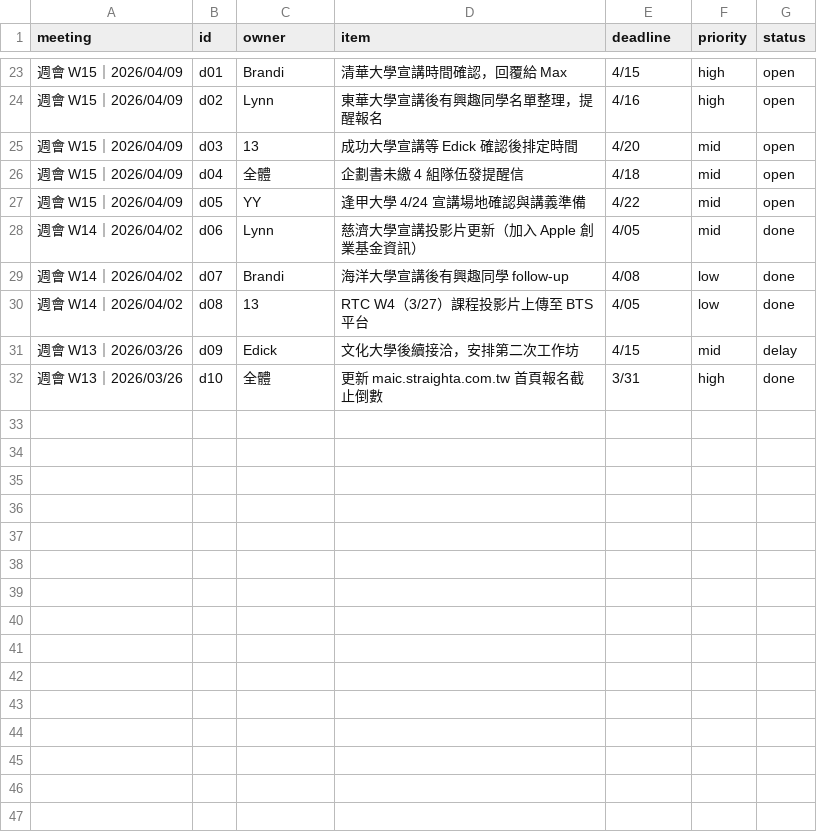
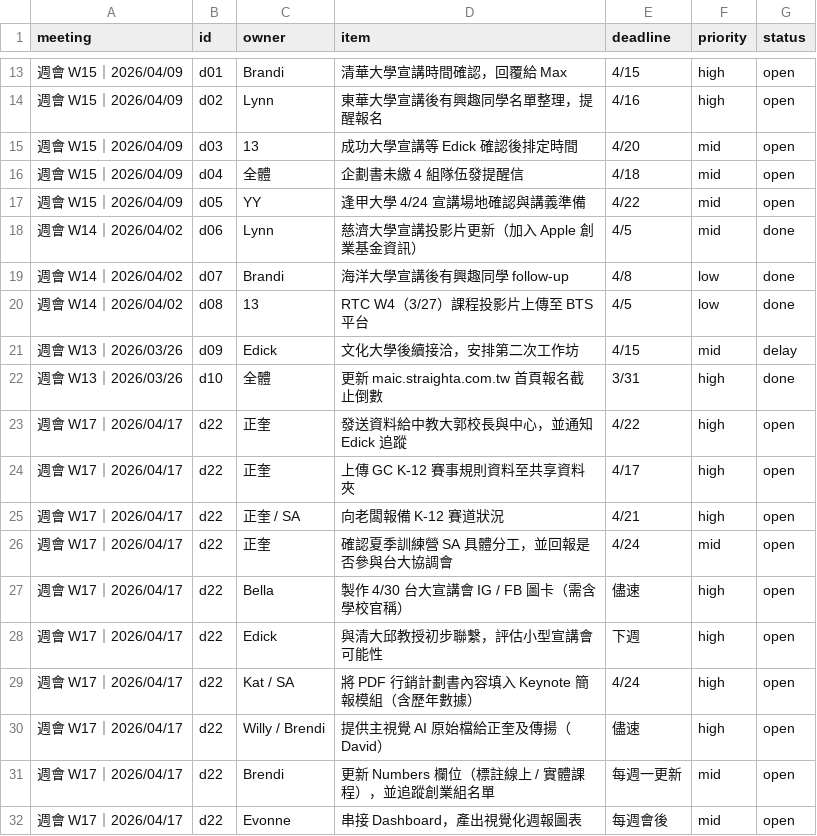
Before and after one commit to EvonneLu-ai/maic-dashboard-2026, a CSV file: data/decisions.csv, drawn as a sheet; only a part is shown, gaps mark what is left out; the diff covers the shown part only.

Commit message:
auto: sync decisions [2026/04/18 23:28]

```diff
--- a/data/decisions.csv
+++ b/data/decisions.csv
@@ -27,6 +17,16 @@ meeting,id,owner,item,deadline,priority,status
 週會 W15｜2026/04/09,d05,YY,逢甲大學 4/24 宣講場地確認與講義準備,4/22,mid,open
-週會 W14｜2026/04/02,d06,Lynn,慈濟大學宣講投影片更新（加入 Apple 創業基金資訊）,4/05,mid,done
-週會 W14｜2026/04/02,d07,Brandi,海洋大學宣講後有興趣同學 follow-up,4/08,low,done
-週會 W14｜2026/04/02,d08,13,RTC W4（3/27）課程投影片上傳至 BTS 平台,4/05,low,done
+週會 W14｜2026/04/02,d06,Lynn,慈濟大學宣講投影片更新（加入 Apple 創業基金資訊）,4/5,mid,done
+週會 W14｜2026/04/02,d07,Brandi,海洋大學宣講後有興趣同學 follow-up,4/8,low,done
+週會 W14｜2026/04/02,d08,13,RTC W4（3/27）課程投影片上傳至 BTS 平台,4/5,low,done
 週會 W13｜2026/03/26,d09,Edick,文化大學後續接洽，安排第二次工作坊,4/15,mid,delay
 週會 W13｜2026/03/26,d10,全體,更新 maic.straighta.com.tw 首頁報名截止倒數,3/31,high,done
+週會 W17｜2026/04/17,d22,正奎,發送資料給中教大郭校長與中心，並通知 Edick 追蹤,4/22,high,open
+週會 W17｜2026/04/17,d22,正奎,上傳 GC K-12 賽事規則資料至共享資料夾,4/17,high,open
+週會 W17｜2026/04/17,d22,正奎 / SA,向老闆報備 K-12 賽道狀況,4/21,high,open
+週會 W17｜2026/04/17,d22,正奎,確認夏季訓練營 SA 具體分工，並回報是否參與台大協調會,4/24,mid,open
+週會 W17｜2026/04/17,d22,Bella,製作 4/30 台大宣講會 IG / FB 圖卡（需含學校官稱）,儘速,high,open
+週會 W17｜2026/04/17,d22,Edick,與清大邱教授初步聯繫，評估小型宣講會可能性,下週,high,open
+週會 W17｜2026/04/17,d22,Kat / SA,將 PDF 行銷計劃書內容填入 Keynote 簡報模組（含歷年數據）,4/24,high,open
+週會 W17｜2026/04/17,d22,Willy / Brendi,提供主視覺 AI 原始檔給正奎及傳揚（David）,儘速,high,open
+週會 W17｜2026/04/17,d22,Brendi,更新 Numbers 欄位（標註線上 / 實體課程），並追蹤創業組名單,每週一更新,mid,open
+週會 W17｜2026/04/17,d22,Evonne,串接 Dashboard，產出視覺化週報圖表,每週會後,mid,open
```
Also changed, not shown: 9 removed rows elsewhere in this file.
